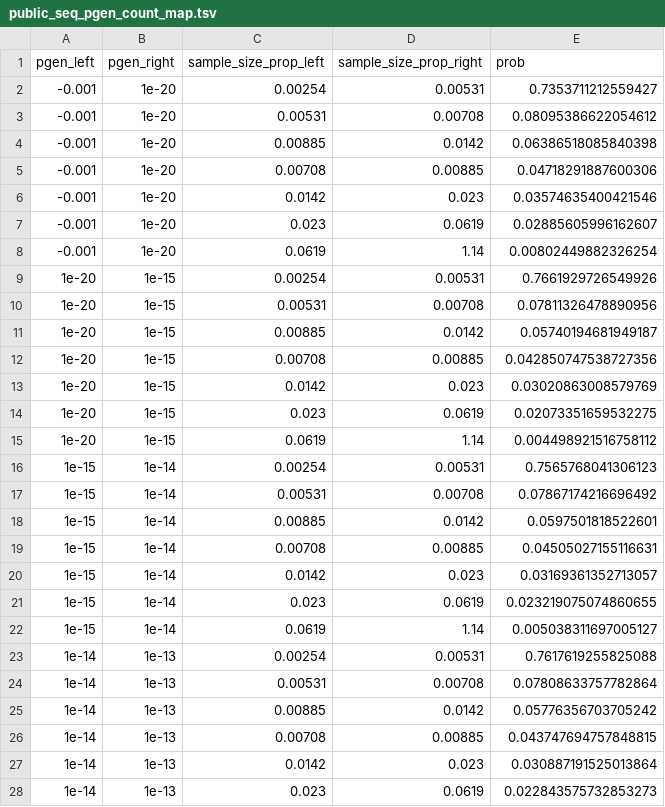
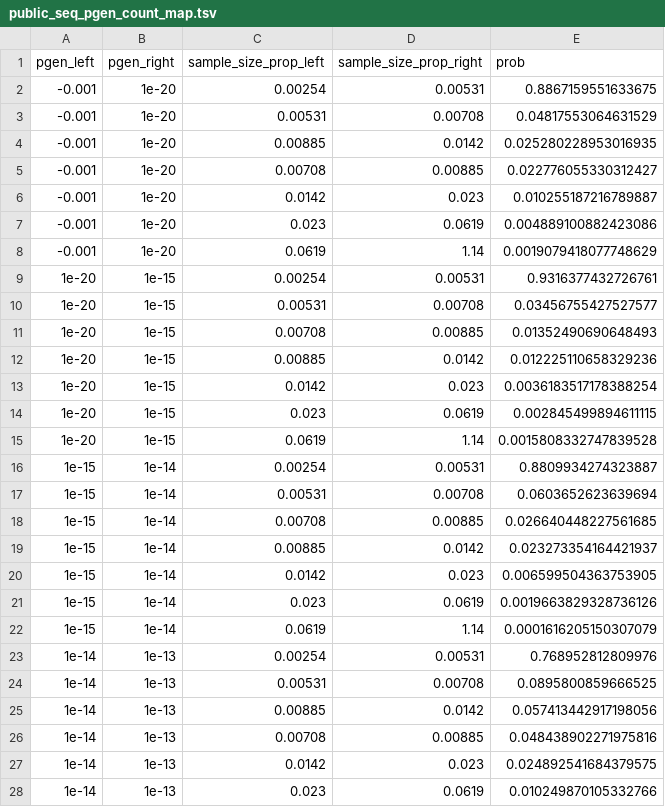
Before and after one commit to KanduriC/simAIRR, a TSV file: simAIRR/config_validator/public_seq_pgen_count_map.tsv, drawn as a sheet; only a part is shown; the diff covers the shown part only.

Commit message:
changed pgen-public count mapping

```diff
--- a/simAIRR/config_validator/public_seq_pgen_count_map.tsv
+++ b/simAIRR/config_validator/public_seq_pgen_count_map.tsv
@@ -1,28 +1,28 @@
 pgen_left	pgen_right	sample_size_prop_left	sample_size_prop_right	prob
--0.001	1e-20	0.00254	0.00531	0.7353711212559427
--0.001	1e-20	0.00531	0.00708	0.08095386622054612
--0.001	1e-20	0.00885	0.0142	0.06386518085840398
--0.001	1e-20	0.00708	0.00885	0.04718291887600306
--0.001	1e-20	0.0142	0.023	0.03574635400421546
--0.001	1e-20	0.023	0.0619	0.02885605996162607
--0.001	1e-20	0.0619	1.14	0.00802449882326254
-1e-20	1e-15	0.00254	0.00531	0.7661929726549926
-1e-20	1e-15	0.00531	0.00708	0.07811326478890956
-1e-20	1e-15	0.00885	0.0142	0.05740194681949187
-1e-20	1e-15	0.00708	0.00885	0.042850747538727356
-1e-20	1e-15	0.0142	0.023	0.03020863008579769
-1e-20	1e-15	0.023	0.0619	0.02073351659532275
-1e-20	1e-15	0.0619	1.14	0.004498921516758112
-1e-15	1e-14	0.00254	0.00531	0.7565768041306123
-1e-15	1e-14	0.00531	0.00708	0.07867174216696492
-1e-15	1e-14	0.00885	0.0142	0.0597501818522601
-1e-15	1e-14	0.00708	0.00885	0.04505027155116631
-1e-15	1e-14	0.0142	0.023	0.03169361352713057
-1e-15	1e-14	0.023	0.0619	0.023219075074860655
-1e-15	1e-14	0.0619	1.14	0.005038311697005127
-1e-14	1e-13	0.00254	0.00531	0.7617619255825088
-1e-14	1e-13	0.00531	0.00708	0.07808633757782864
-1e-14	1e-13	0.00885	0.0142	0.05776356703705242
-1e-14	1e-13	0.00708	0.00885	0.043747694757848815
-1e-14	1e-13	0.0142	0.023	0.030887191525013864
-1e-14	1e-13	0.023	0.0619	0.022843575732853273
+-0.001	1e-20	0.00254	0.00531	0.8867159551633675
+-0.001	1e-20	0.00531	0.00708	0.04817553064631529
+-0.001	1e-20	0.00885	0.0142	0.025280228953016935
+-0.001	1e-20	0.00708	0.00885	0.022776055330312427
+-0.001	1e-20	0.0142	0.023	0.010255187216789887
+-0.001	1e-20	0.023	0.0619	0.004889100882423086
+-0.001	1e-20	0.0619	1.14	0.0019079418077748629
+1e-20	1e-15	0.00254	0.00531	0.9316377432726761
+1e-20	1e-15	0.00531	0.00708	0.03456755427527577
+1e-20	1e-15	0.00708	0.00885	0.01352490690648493
+1e-20	1e-15	0.00885	0.0142	0.012225110658329236
+1e-20	1e-15	0.0142	0.023	0.0036183517178388254
+1e-20	1e-15	0.023	0.0619	0.002845499894611115
+1e-20	1e-15	0.0619	1.14	0.0015808332747839528
+1e-15	1e-14	0.00254	0.00531	0.8809934274323887
+1e-15	1e-14	0.00531	0.00708	0.0603652623639694
+1e-15	1e-14	0.00708	0.00885	0.026640448227561685
+1e-15	1e-14	0.00885	0.0142	0.023273354164421937
+1e-15	1e-14	0.0142	0.023	0.006599504363753905
+1e-15	1e-14	0.023	0.0619	0.0019663829328736126
+1e-15	1e-14	0.0619	1.14	0.0001616205150307079
+1e-14	1e-13	0.00254	0.00531	0.768952812809976
+1e-14	1e-13	0.00531	0.00708	0.0895800859666525
+1e-14	1e-13	0.00885	0.0142	0.057413442917198056
+1e-14	1e-13	0.00708	0.00885	0.048438902271975816
+1e-14	1e-13	0.0142	0.023	0.024892541684379575
+1e-14	1e-13	0.023	0.0619	0.010249870105332766
```
Also changed, not shown: 5 added rows, 5 removed rows and 40 edited cells elsewhere in this file, simAIRR/config_validator/signal_seq_pgen_count_map.tsv, 12 other files.
